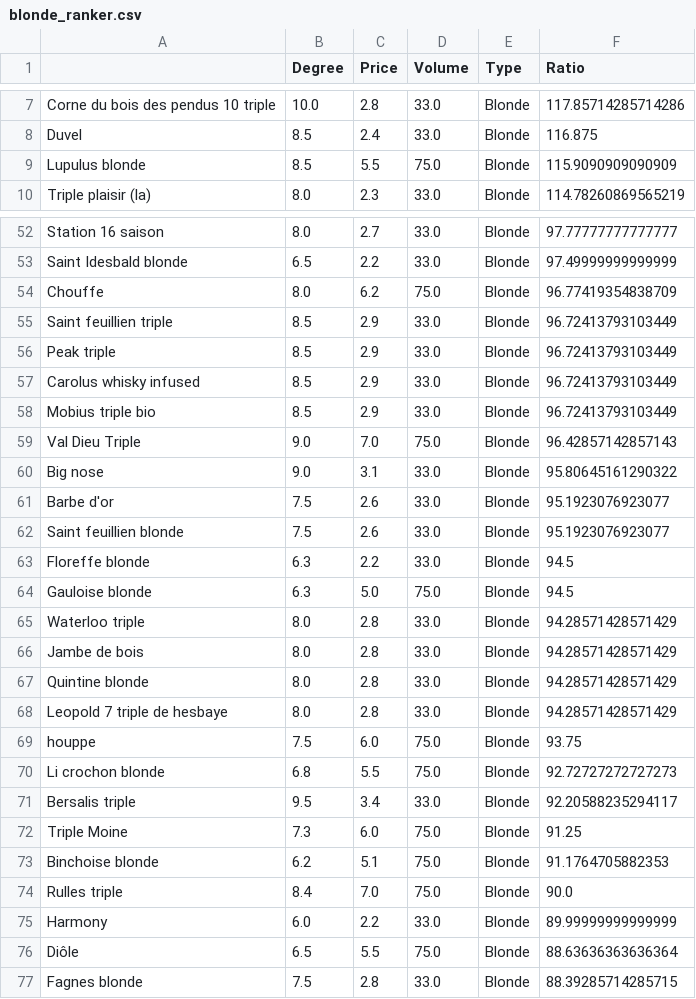
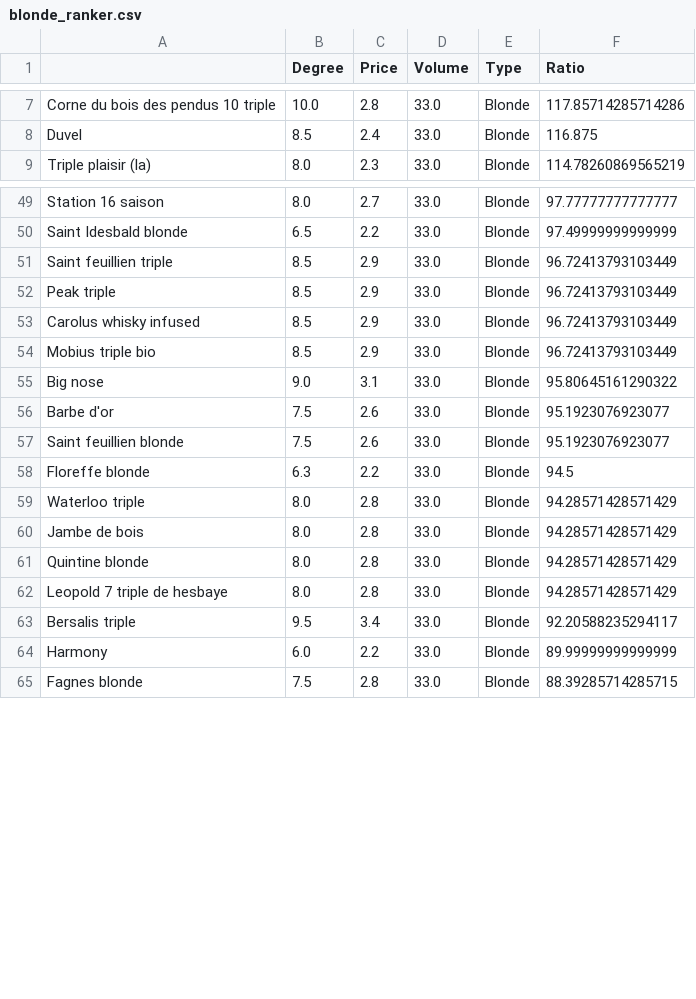
Before and after one commit to nicojmn/quinzaine-ranker, a CSV file: csv/2025-2026-Q1/blonde_ranker.csv, drawn as a sheet; only a part is shown, gaps mark what is left out; the diff covers the shown part only; the diff names each change by its address in the sheet, - before the commit and + after, or states it on an @@ line.

```diff
--- a/csv/2025-2026-Q1/blonde_ranker.csv
+++ b/csv/2025-2026-Q1/blonde_ranker.csv
-row 9: Lupulus blonde | 8.5 | 5.5 | 75.0 | Blonde | 115.9090909090909
-row 54: Chouffe | 8.0 | 6.2 | 75.0 | Blonde | 96.77419354838709
-row 59: Val Dieu Triple | 9.0 | 7.0 | 75.0 | Blonde | 96.42857142857143
-row 64: Gauloise blonde | 6.3 | 5.0 | 75.0 | Blonde | 94.5
-row 69: houppe | 7.5 | 6.0 | 75.0 | Blonde | 93.75
-row 70: Li crochon blonde | 6.8 | 5.5 | 75.0 | Blonde | 92.72727272727273
-row 72: Triple Moine | 7.3 | 6.0 | 75.0 | Blonde | 91.25
-row 73: Binchoise blonde | 6.2 | 5.1 | 75.0 | Blonde | 91.1764705882353
-row 74: Rulles triple | 8.4 | 7.0 | 75.0 | Blonde | 90.0
-row 76: Diôle | 6.5 | 5.5 | 75.0 | Blonde | 88.63636363636364
```
Also changed, not shown: 16 removed rows elsewhere in this file, csv/2025-2026-Q1/amber_ranker.csv, csv/2025-2026-Q1/brown_ranker.csv, 3 other files.
